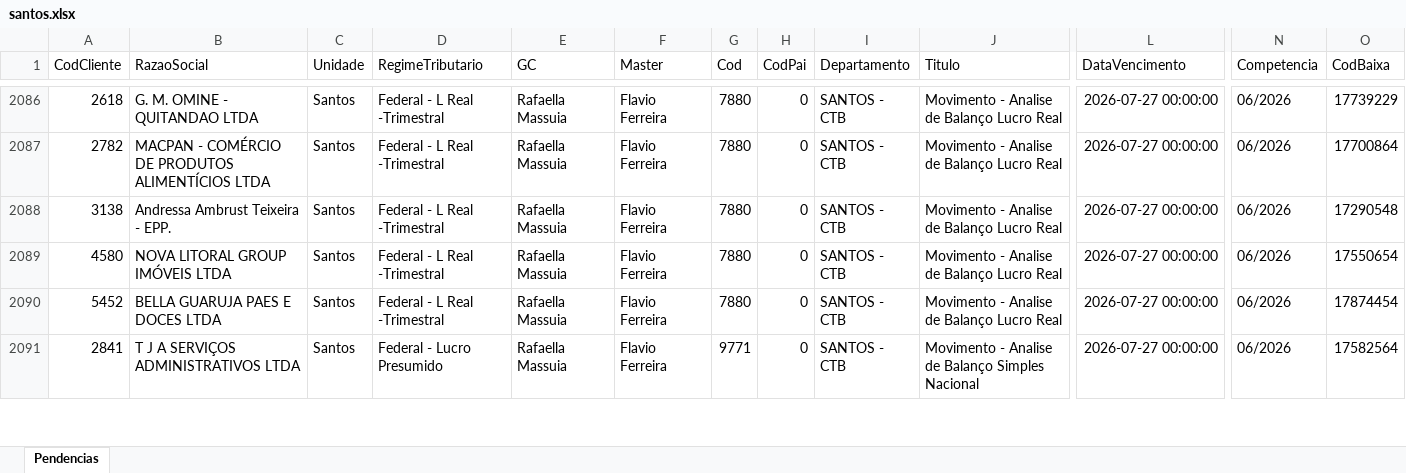
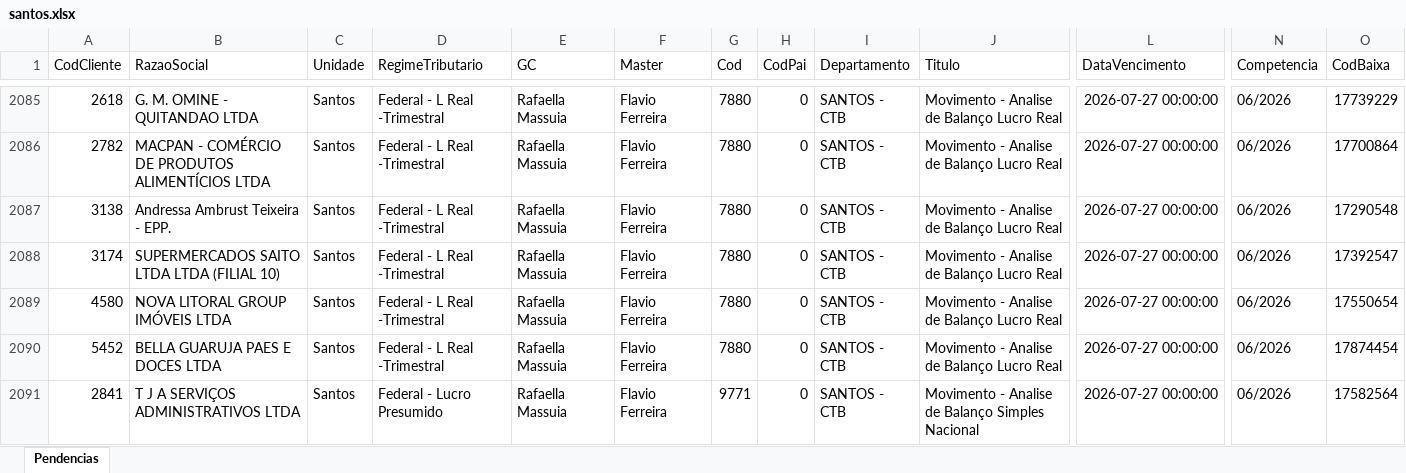
Before and after one commit to willianemanoel/Portal-das-tarefas-teste-, an Excel workbook: dados/base/santos.xlsx, sheet Pendencias, drawn as a sheet; only a part is shown, gaps mark what is left out; values as stored, in another font and other column widths than the file's, no borders; rows hold the shown columns only; the diff covers the shown part only; the diff names each change by its address in the sheet, - before the commit and + after, or states it on an @@ line.

```diff
--- a/dados/base/santos.xlsx (sheet Pendencias)
+++ b/dados/base/santos.xlsx (sheet Pendencias)
+row 2088: 3174 | SUPERMERCADOS SAITO LTDA LTDA (FILIAL 10) | Santos | Federal - L Real -Trimestral | Rafaella Massuia | Flavio Ferreira | 7880 | 0 | SANTOS - CTB | Movimento - Analise de Balanço Lucro Real | 2026-07-27 00:00:00 | 06/2026 | 17392547
```
Also changed, not shown: 8 added rows, 9 removed rows and 16 edited cells elsewhere in this sheet, dados/base/goias.xlsx, 2 other files.
